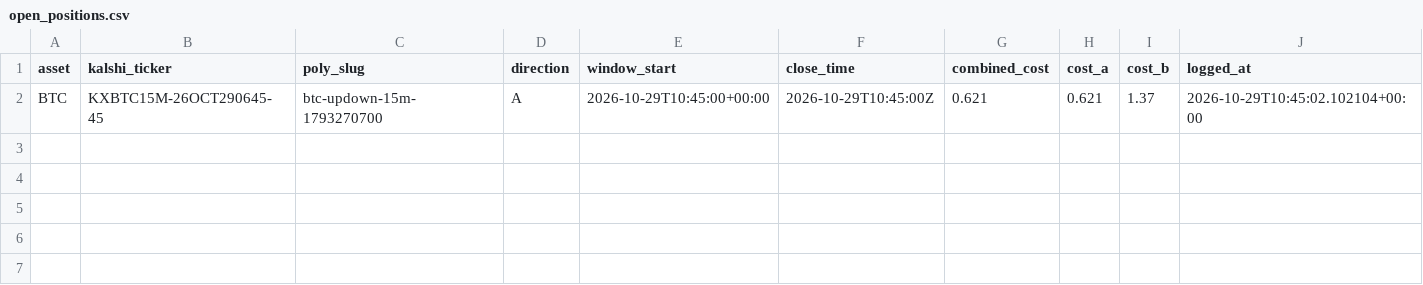
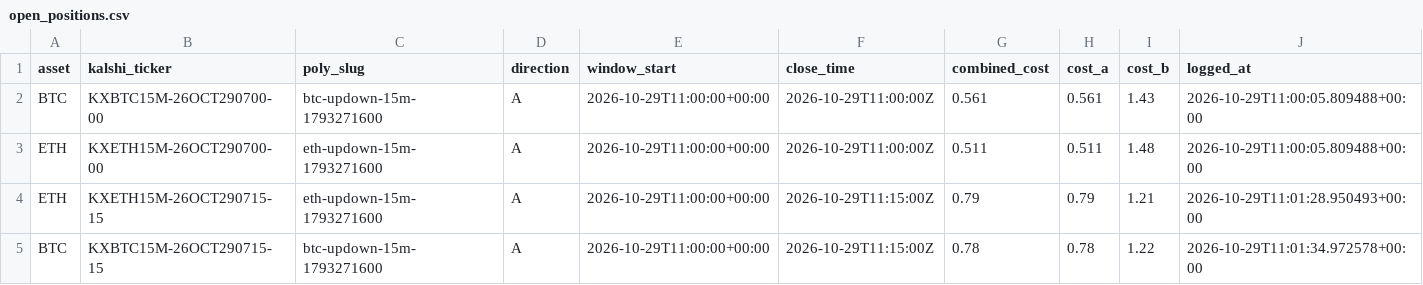
Before and after one commit to Prinxe-crypto/reference-gap-bot-v2, a CSV file: open_positions.csv, drawn as a sheet.

```diff
--- a/open_positions.csv
+++ b/open_positions.csv
@@ -1,2 +1,5 @@
 asset,kalshi_ticker,poly_slug,direction,window_start,close_time,combined_cost,cost_a,cost_b,logged_at
-BTC,KXBTC15M-26OCT290645-45,btc-updown-15m-1793270700,A,2026-10-29T10:45:00+00:00,2026-10-29T10:45:00Z,0.621,0.621,1.37,2026-10-29T10:45:02.102104+00:00
+BTC,KXBTC15M-26OCT290700-00,btc-updown-15m-1793271600,A,2026-10-29T11:00:00+00:00,2026-10-29T11:00:00Z,0.561,0.561,1.43,2026-10-29T11:00:05.809488+00:00
+ETH,KXETH15M-26OCT290700-00,eth-updown-15m-1793271600,A,2026-10-29T11:00:00+00:00,2026-10-29T11:00:00Z,0.511,0.511,1.48,2026-10-29T11:00:05.809488+00:00
+ETH,KXETH15M-26OCT290715-15,eth-updown-15m-1793271600,A,2026-10-29T11:00:00+00:00,2026-10-29T11:15:00Z,0.79,0.79,1.21,2026-10-29T11:01:28.950493+00:00
+BTC,KXBTC15M-26OCT290715-15,btc-updown-15m-1793271600,A,2026-10-29T11:00:00+00:00,2026-10-29T11:15:00Z,0.78,0.78,1.22,2026-10-29T11:01:34.972578+00:00
```
Also changed, not shown: 1 other file.
